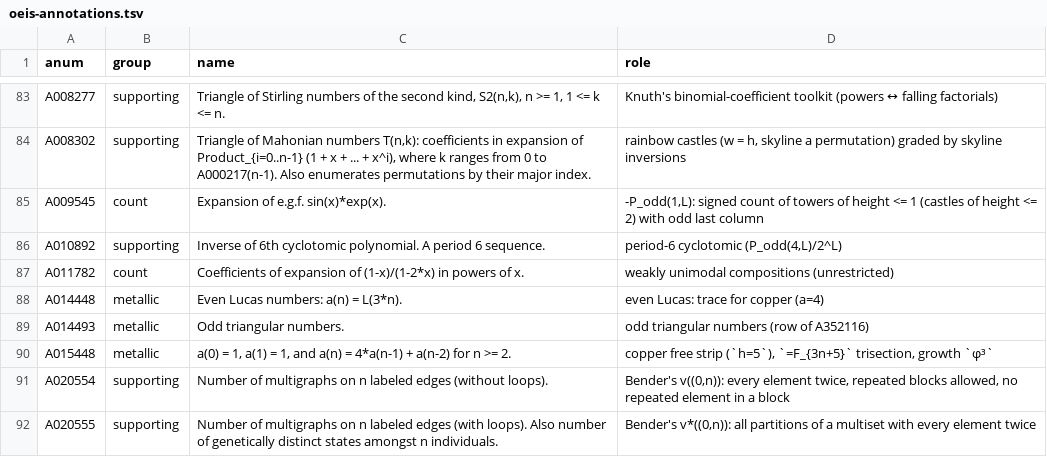
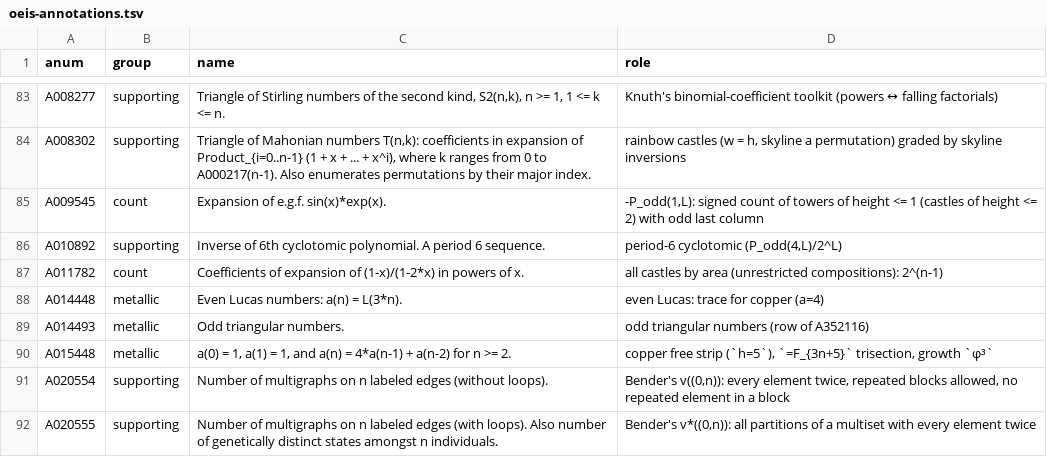
Before and after one commit to eeggwall/castles-wiki, a TSV file: config/oeis-annotations.tsv, drawn as a sheet; only a part is shown, gaps mark what is left out.

```diff
--- a/config/oeis-annotations.tsv
+++ b/config/oeis-annotations.tsv
@@ -86,3 +86,3 @@ A009545	count	Expansion of e.g.f. sin(x)*exp(x).	-P_odd(1,L): signed count of to
 A010892	supporting	Inverse of 6th cyclotomic polynomial. A period 6 sequence.	period-6 cyclotomic (P_odd(4,L)/2^L)
-A011782	count	Coefficients of expansion of (1-x)/(1-2*x) in powers of x.	weakly unimodal compositions (unrestricted)
+A011782	count	Coefficients of expansion of (1-x)/(1-2*x) in powers of x.	all castles by area (unrestricted compositions): 2^(n-1)
 A014448	metallic	Even Lucas numbers: a(n) = L(3*n).	even Lucas: trace for copper (a=4)
```
Also changed, not shown: 9 other files.
